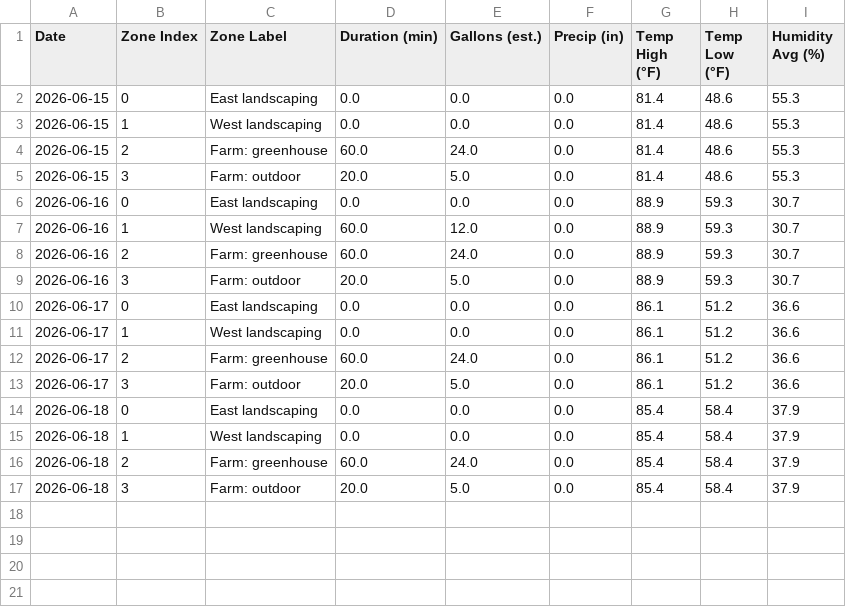
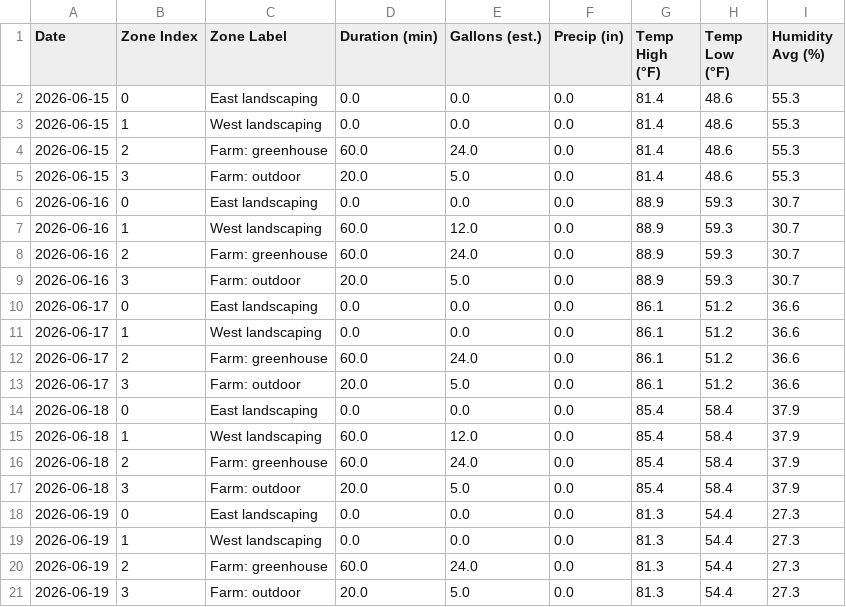
Before and after one commit to townsite-urban-farm/website, a CSV file: static/irrigation-reports/weekly/2026-W25.csv, drawn as a sheet.

```diff
--- a/static/irrigation-reports/weekly/2026-W25.csv
+++ b/static/irrigation-reports/weekly/2026-W25.csv
@@ -14,4 +14,8 @@ Date,Zone Index,Zone Label,Duration (min),Gallons (est.),Precip (in),Temp High (
 2026-06-18,0,East landscaping,0.0,0.0,0.0,85.4,58.4,37.9
-2026-06-18,1,West landscaping,0.0,0.0,0.0,85.4,58.4,37.9
+2026-06-18,1,West landscaping,60.0,12.0,0.0,85.4,58.4,37.9
 2026-06-18,2,Farm: greenhouse,60.0,24.0,0.0,85.4,58.4,37.9
 2026-06-18,3,Farm: outdoor,20.0,5.0,0.0,85.4,58.4,37.9
+2026-06-19,0,East landscaping,0.0,0.0,0.0,81.3,54.4,27.3
+2026-06-19,1,West landscaping,0.0,0.0,0.0,81.3,54.4,27.3
+2026-06-19,2,Farm: greenhouse,60.0,24.0,0.0,81.3,54.4,27.3
+2026-06-19,3,Farm: outdoor,20.0,5.0,0.0,81.3,54.4,27.3
```
Also changed, not shown: static/irrigation-reports/all-weeks.csv, 1 other file.
